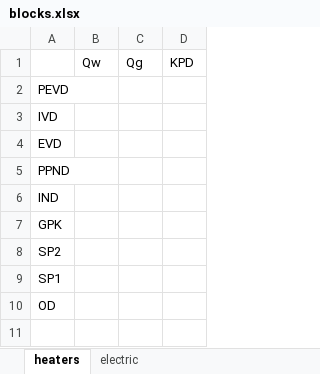
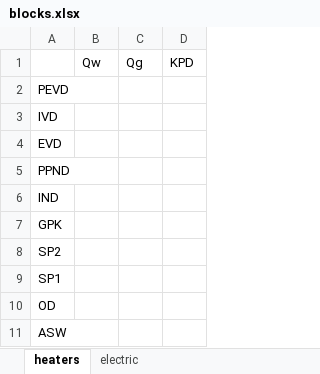
Before and after one commit to maksimovia/GZ, an Excel workbook: blocks.xlsx, sheet heaters, drawn as a sheet; values as stored, in another font and other column widths than the file's, no borders; the diff names each change by its address in the sheet, - before the commit and + after, or states it on an @@ line.

```diff
--- a/blocks.xlsx (sheet heaters)
+++ b/blocks.xlsx (sheet heaters)
+row 11: ASW
```
Also changed, not shown: streams.xlsx, 2 other files.
